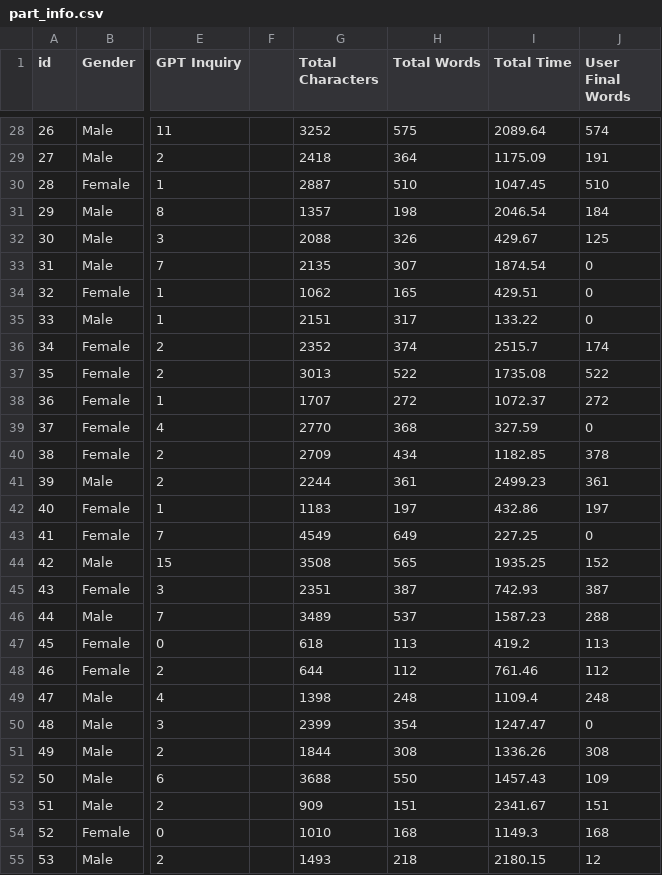
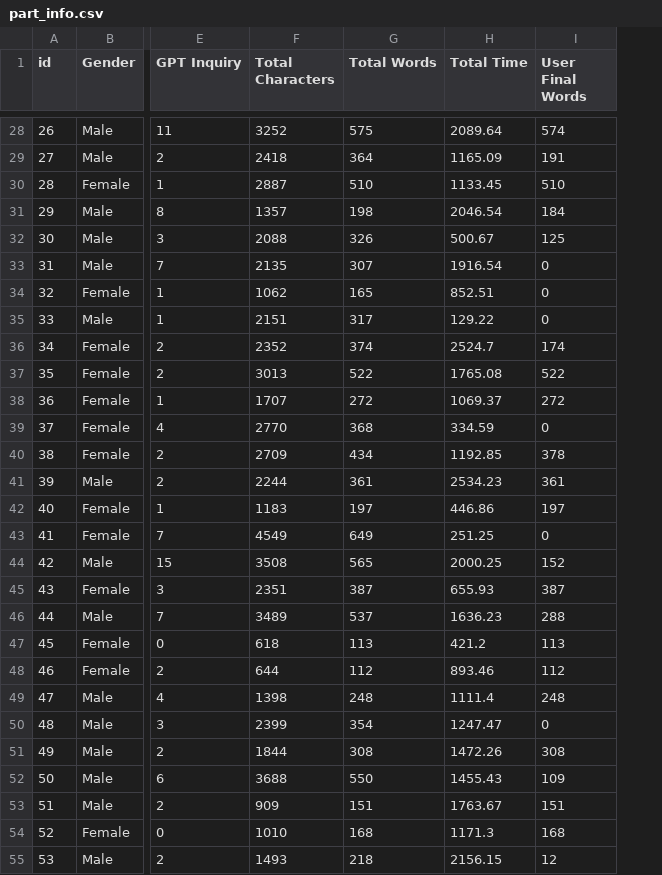
Before and after one commit to wooogler/replayGPTWritingSystem, a CSV file: public/data/part_info.csv, drawn as a sheet; only a part is shown, gaps mark what is left out; removed rows and columns are numbered as before the commit, all else as after; the diff covers the shown part only; the diff names each change by its address in the sheet, - before the commit and + after, or states it on an @@ line.

```diff
--- a/public/data/part_info.csv
+++ b/public/data/part_info.csv
-column F, empty
-H29 (Total Time): 1175.09
+H29 (Total Time): 1165.09
-H30 (Total Time): 1047.45
+H30 (Total Time): 1133.45
-H32 (Total Time): 429.67
+H32 (Total Time): 500.67
-H33 (Total Time): 1874.54
+H33 (Total Time): 1916.54
-H34 (Total Time): 429.51
+H34 (Total Time): 852.51
-H35 (Total Time): 133.22
+H35 (Total Time): 129.22
-H36 (Total Time): 2515.7
+H36 (Total Time): 2524.7
-H37 (Total Time): 1735.08
+H37 (Total Time): 1765.08
-H38 (Total Time): 1072.37
+H38 (Total Time): 1069.37
-H39 (Total Time): 327.59
+H39 (Total Time): 334.59
-H40 (Total Time): 1182.85
+H40 (Total Time): 1192.85
-H41 (Total Time): 2499.23
+H41 (Total Time): 2534.23
-H42 (Total Time): 432.86
+H42 (Total Time): 446.86
-H43 (Total Time): 227.25
+H43 (Total Time): 251.25
-H44 (Total Time): 1935.25
+H44 (Total Time): 2000.25
-H45 (Total Time): 742.93
+H45 (Total Time): 655.93
-H46 (Total Time): 1587.23
+H46 (Total Time): 1636.23
-H47 (Total Time): 419.2
+H47 (Total Time): 421.2
-H48 (Total Time): 761.46
+H48 (Total Time): 893.46
-H49 (Total Time): 1109.4
+H49 (Total Time): 1111.4
-H51 (Total Time): 1336.26
+H51 (Total Time): 1472.26
-H52 (Total Time): 1457.43
+H52 (Total Time): 1455.43
-H53 (Total Time): 2341.67
+H53 (Total Time): 1763.67
-H54 (Total Time): 1149.3
+H54 (Total Time): 1171.3
-H55 (Total Time): 2180.15
+H55 (Total Time): 2156.15
```
Also changed, not shown: 45 edited cells elsewhere in this file, 5 other files.
